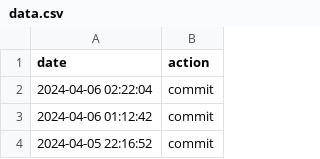
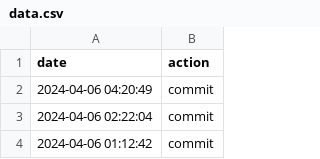
Before and after one commit to JohnNugent-santafe/choreo, a CSV file: data.csv, drawn as a sheet; only a part is shown; the shorter side is filled out with more unchanged rows; the diff names each change by its address in the sheet, - before the commit and + after, or states it on an @@ line.

Commit message:
action:Sat Apr  6 04:20:49 UTC 2024

```diff
--- a/data.csv
+++ b/data.csv
+row 2: 2024-04-06 04:20:49 | commit
```
Also changed, not shown: 1 other file.
